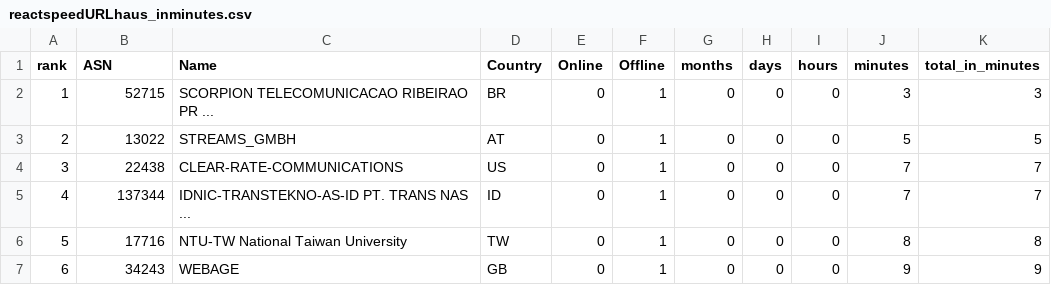
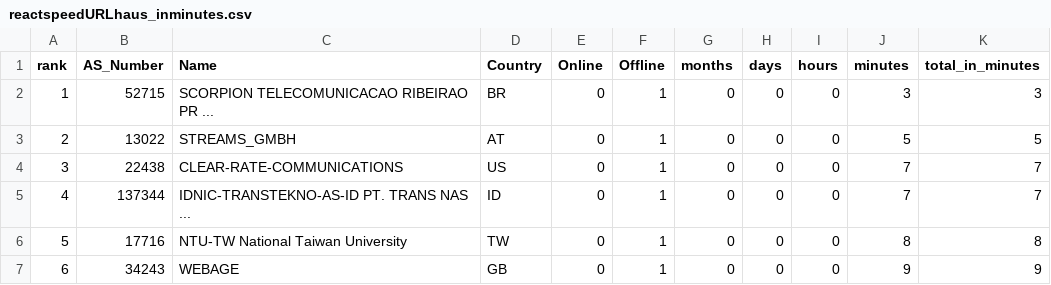
Before and after one commit to tderoon/Cybereconomicsgroup4, a CSV file: reactspeedURLhaus_inminutes.csv, drawn as a sheet; only a part is shown.

Commit message:
Update reactspeedURLhaus_inminutes.csv

```diff
--- a/reactspeedURLhaus_inminutes.csv
+++ b/reactspeedURLhaus_inminutes.csv
@@ -1,2 +1,2 @@
-rank,ASN,Name,Country,Online,Offline,months,days,hours,minutes,total_in_minutes
+rank,AS_Number,Name,Country,Online,Offline,months,days,hours,minutes,total_in_minutes
 1,52715,SCORPION TELECOMUNICACAO RIBEIRAO PR ... ,BR,0,1,0,0,0,3,3
```
